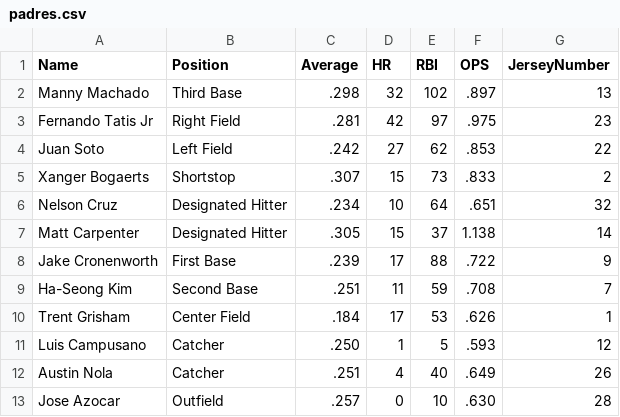
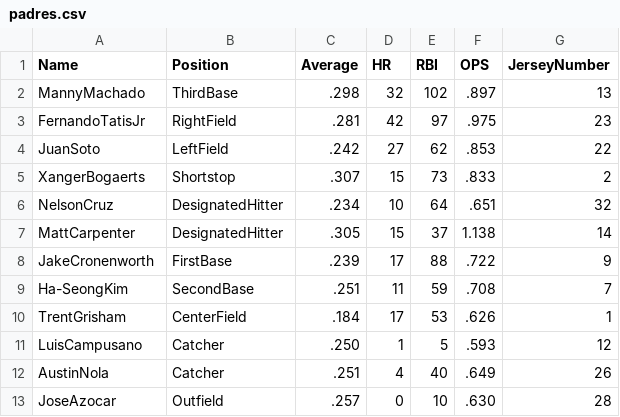
Before and after one commit to rayrayshams/Tri-3, a CSV file: _notebooks/files/padres.csv, drawn as a sheet; the diff names each change by its address in the sheet, - before the commit and + after, or states it on an @@ line.

Commit message:
CSV file adjustments

```diff
--- a/_notebooks/files/padres.csv
+++ b/_notebooks/files/padres.csv
-A2 (Name): Manny Machado
+A2 (Name): MannyMachado
-B2 (Position): Third Base
+B2 (Position): ThirdBase
-A3 (Name): Fernando Tatis Jr
+A3 (Name): FernandoTatisJr
-B3 (Position): Right Field
+B3 (Position): RightField
-A4 (Name): Juan Soto
+A4 (Name): JuanSoto
-B4 (Position): Left Field
+B4 (Position): LeftField
-A5 (Name): Xanger Bogaerts
+A5 (Name): XangerBogaerts
-A6 (Name): Nelson Cruz
+A6 (Name): NelsonCruz
-B6:B7 (Position): Designated Hitter
+B6:B7 (Position): DesignatedHitter
-A7 (Name): Matt Carpenter
+A7 (Name): MattCarpenter
-A8 (Name): Jake Cronenworth
+A8 (Name): JakeCronenworth
-B8 (Position): First Base
+B8 (Position): FirstBase
-A9 (Name): Ha-Seong Kim
+A9 (Name): Ha-SeongKim
-B9 (Position): Second Base
+B9 (Position): SecondBase
-A10 (Name): Trent Grisham
+A10 (Name): TrentGrisham
-B10 (Position): Center Field
+B10 (Position): CenterField
-A11 (Name): Luis Campusano
+A11 (Name): LuisCampusano
-A12 (Name): Austin Nola
+A12 (Name): AustinNola
-A13 (Name): Jose Azocar
+A13 (Name): JoseAzocar
```
